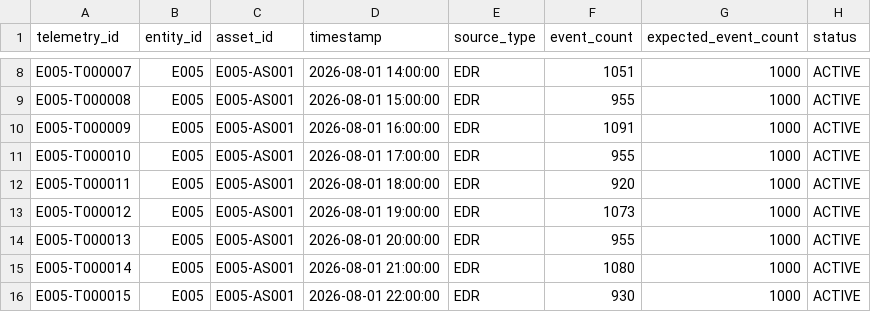
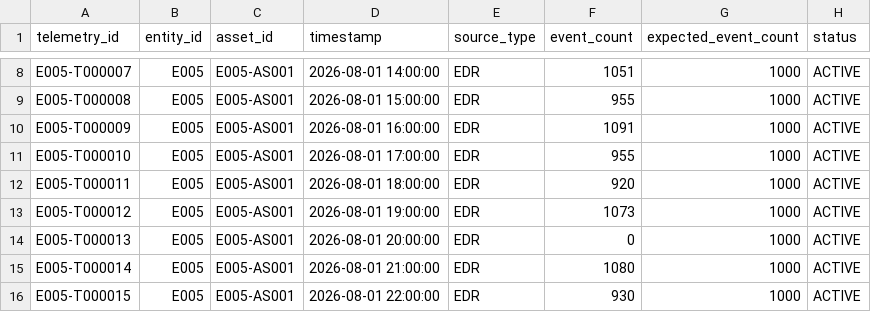
Before and after one commit to Sreerag02/ShadowWatch, a CSV file: data/powergrid_utility/telemetry.csv (was data/member_5/telemetry.csv), drawn as a sheet; only a part is shown, gaps mark what is left out.

```diff
--- a/data/member_5/telemetry.csv
+++ b/data/powergrid_utility/telemetry.csv
@@ -13,3 +13,3 @@ E005-T000011,E005,E005-AS001,2026-08-01 18:00:00,EDR,920,1000,ACTIVE
 E005-T000012,E005,E005-AS001,2026-08-01 19:00:00,EDR,1073,1000,ACTIVE
-E005-T000013,E005,E005-AS001,2026-08-01 20:00:00,EDR,955,1000,ACTIVE
+E005-T000013,E005,E005-AS001,2026-08-01 20:00:00,EDR,0,1000,ACTIVE
 E005-T000014,E005,E005-AS001,2026-08-01 21:00:00,EDR,1080,1000,ACTIVE
```
Also changed, not shown: data/powergrid_utility/cases.csv, data/powergrid_utility/escalations.csv, 4 other files.
